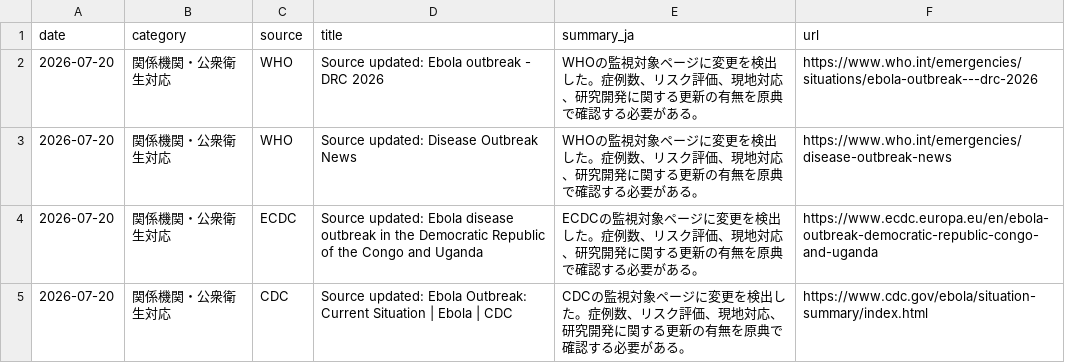
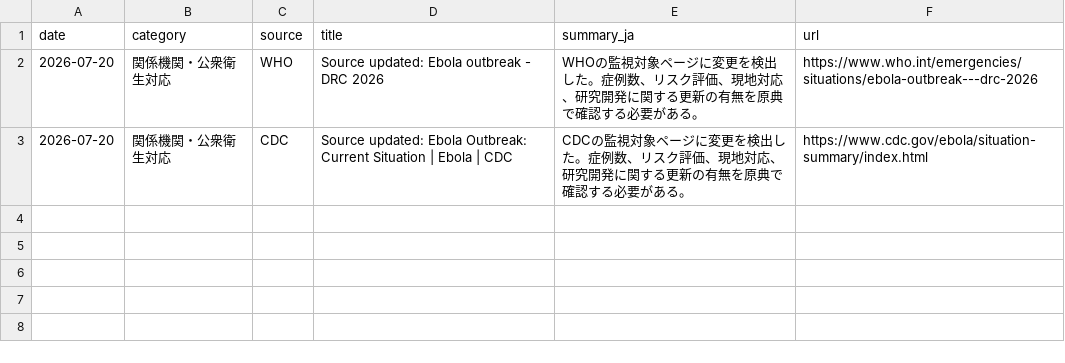
Before and after one commit to mosuzuki/ebola2026, a CSV file: data/processed/latest_48h_summary.csv, drawn as a sheet; the diff names each change by its address in the sheet, - before the commit and + after, or states it on an @@ line.

```diff
--- a/data/processed/latest_48h_summary.csv
+++ b/data/processed/latest_48h_summary.csv
-row 3: 2026-07-20 | 関係機関・公衆衛生対応 | WHO | Source updated: Disease Outbreak News | WHOの監視対象ページに変更を検出した。症例数、リスク評価、現地対応、研究開発に関する更新の有無を原典で確認する必要がある。 | https://www.who.int/emergencies/disease-outbreak-news
-row 4: 2026-07-20 | 関係機関・公衆衛生対応 | ECDC | Source updated: Ebola disease outbreak in the Democratic Republic of the Congo and Uganda | ECDCの監視対象ページに変更を検出した。症例数、リスク評価、現地対応、研究開発に関する更新の有無を原典で確認する必要がある。 | https://www.ecdc.europa.eu/en/ebola-outbreak-democratic-republic-congo-and-uganda
```
Also changed, not shown: data/processed/auto_response_updates.csv, data/processed/source_monitor.csv, 6 other files.
